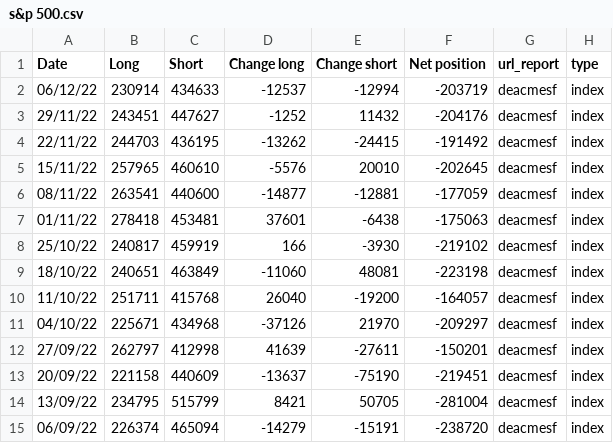
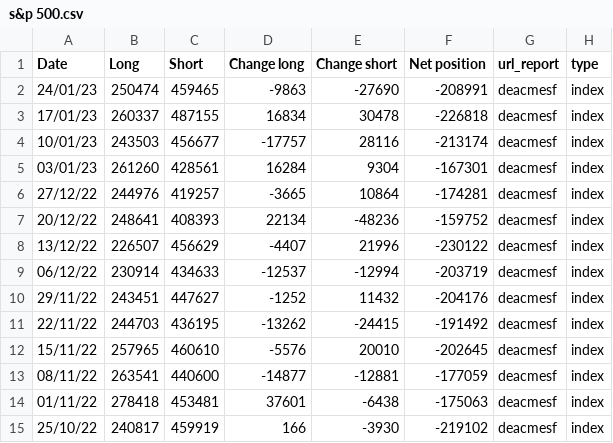
Before and after one commit to Sanji-dev/COT-analysis-app, a CSV file: csv_folder/index/s&p 500.csv, drawn as a sheet; only a part is shown; the shorter side is filled out with more unchanged rows.

```diff
--- a/csv_folder/index/s&p 500.csv
+++ b/csv_folder/index/s&p 500.csv
@@ -1,2 +1,9 @@
 Date,Long,Short,Change long,Change short,Net position,url_report,type
+24/01/23,250474,459465,-9863,-27690,-208991,deacmesf,index
+17/01/23,260337,487155,16834,30478,-226818,deacmesf,index
+10/01/23,243503,456677,-17757,28116,-213174,deacmesf,index
+03/01/23,261260,428561,16284,9304,-167301,deacmesf,index
+27/12/22,244976,419257,-3665,10864,-174281,deacmesf,index
+20/12/22,248641,408393,22134,-48236,-159752,deacmesf,index
+13/12/22,226507,456629,-4407,21996,-230122,deacmesf,index
 06/12/22,230914,434633,-12537,-12994,-203719,deacmesf,index
```
Also changed, not shown: csv_folder/forex/eur.csv, csv_folder/forex/mxn.csv, 19 other files.
